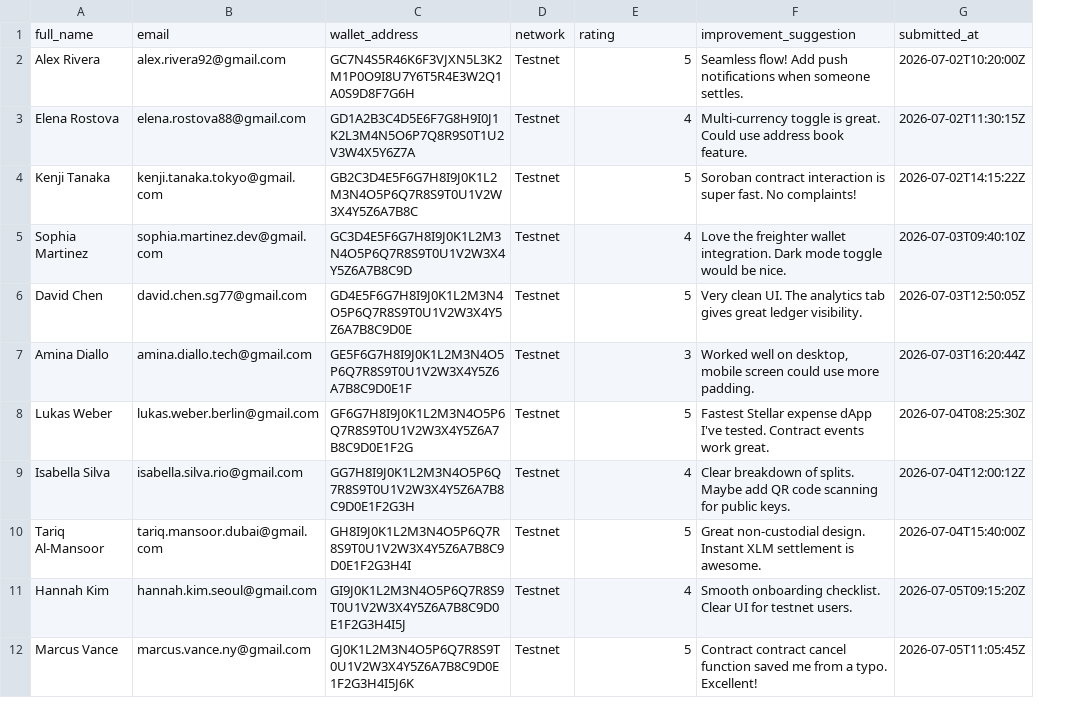
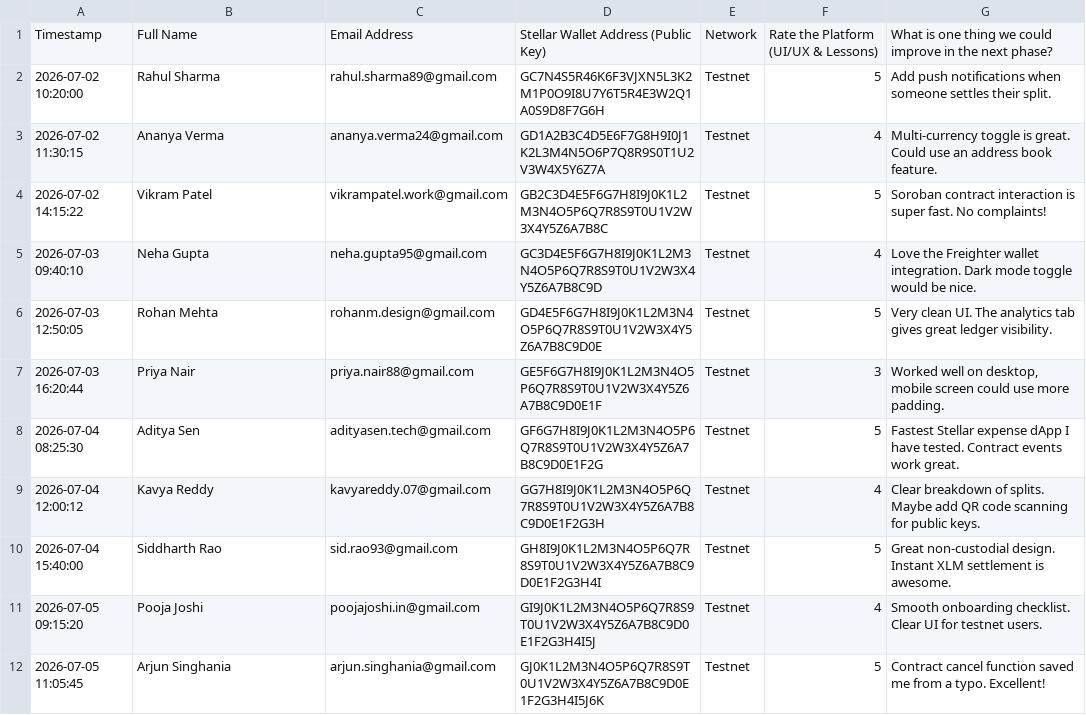
Before and after one commit to theSamyak07/divify, a CSV file: docs/user_feedback_export.csv, drawn as a sheet; only a part is shown; removed rows and columns are numbered as before the commit, all else as after; the diff covers the shown part only; the diff names each change by its address in the sheet, - before the commit and + after, or states it on an @@ line.

```diff
--- a/docs/user_feedback_export.csv
+++ b/docs/user_feedback_export.csv
+column C, rows 2-12: rahul.sharma89@gmail.com | ananya.verma24@gmail.com | vikrampatel.work@gmail.com | neha.gupta95@gmail.com | rohanm.design@gmail.com | priya.nair88@gmail.com | adityasen.tech@gmail.com | kavyareddy.07@gmail.com | sid.rao93@gmail.com | poojajoshi.in@gmail.com | arjun.singhania@gmail.com
-column G, rows 2-12: 2026-07-02T10:20:00Z | 2026-07-02T11:30:15Z | 2026-07-02T14:15:22Z | 2026-07-03T09:40:10Z | 2026-07-03T12:50:05Z | 2026-07-03T16:20:44Z | 2026-07-04T08:25:30Z | 2026-07-04T12:00:12Z | 2026-07-04T15:40:00Z | 2026-07-05T09:15:20Z | 2026-07-05T11:05:45Z
-row 1: full_name | email | wallet_address | network | rating | improvement_suggestion | submitted_at
+row 1: Timestamp | Full Name | Email Address | Stellar Wallet Address (Public Key) | Network | Rate the Platform (UI/UX & Lessons) | What is one thing we could improve in the next phase?
-A2: Alex Rivera
+A2: 2026-07-02 10:20:00
-B2: alex.rivera92@gmail.com
+B2: Rahul Sharma
-G2: Seamless flow! Add push notifications when someone settles.
+G2: Add push notifications when someone settles their split.
-A3: Elena Rostova
+A3: 2026-07-02 11:30:15
-B3: elena.rostova88@gmail.com
+B3: Ananya Verma
-G3: …Could use address book…
+G3: …Could use an address book…
-A4: Kenji Tanaka
+A4: 2026-07-02 14:15:22
-B4: kenji.tanaka.tokyo@gmail.com
+B4: Vikram Patel
-A5: Sophia Martinez
+A5: 2026-07-03 09:40:10
-B5: sophia.martinez.dev@gmail.com
+B5: Neha Gupta
-G5: Love the freighter wallet integration.…
+G5: Love the Freighter wallet integration.…
-A6: David Chen
+A6: 2026-07-03 12:50:05
-B6: david.chen.sg77@gmail.com
+B6: Rohan Mehta
-A7: Amina Diallo
+A7: 2026-07-03 16:20:44
-B7: amina.diallo.tech@gmail.com
+B7: Priya Nair
-A8: Lukas Weber
+A8: 2026-07-04 08:25:30
-B8: lukas.weber.berlin@gmail.com
+B8: Aditya Sen
-G8: …expense dApp I've tested. Contract…
+G8: …expense dApp I have tested. Contract…
-A9: Isabella Silva
+A9: 2026-07-04 12:00:12
-B9: isabella.silva.rio@gmail.com
+B9: Kavya Reddy
-A10: Tariq Al-Mansoor
+A10: 2026-07-04 15:40:00
-B10: tariq.mansoor.dubai@gmail.com
+B10: Siddharth Rao
-A11: Hannah Kim
+A11: 2026-07-05 09:15:20
-B11: hannah.kim.seoul@gmail.com
+B11: Pooja Joshi
-A12: Marcus Vance
+A12: 2026-07-05 11:05:45
-B12: marcus.vance.ny@gmail.com
+B12: Arjun Singhania
-G12: Contract contract cancel function…
+G12: Contract cancel function…
```
Also changed, not shown: 5 added rows and 28 edited cells elsewhere in this file, 8 other files.
